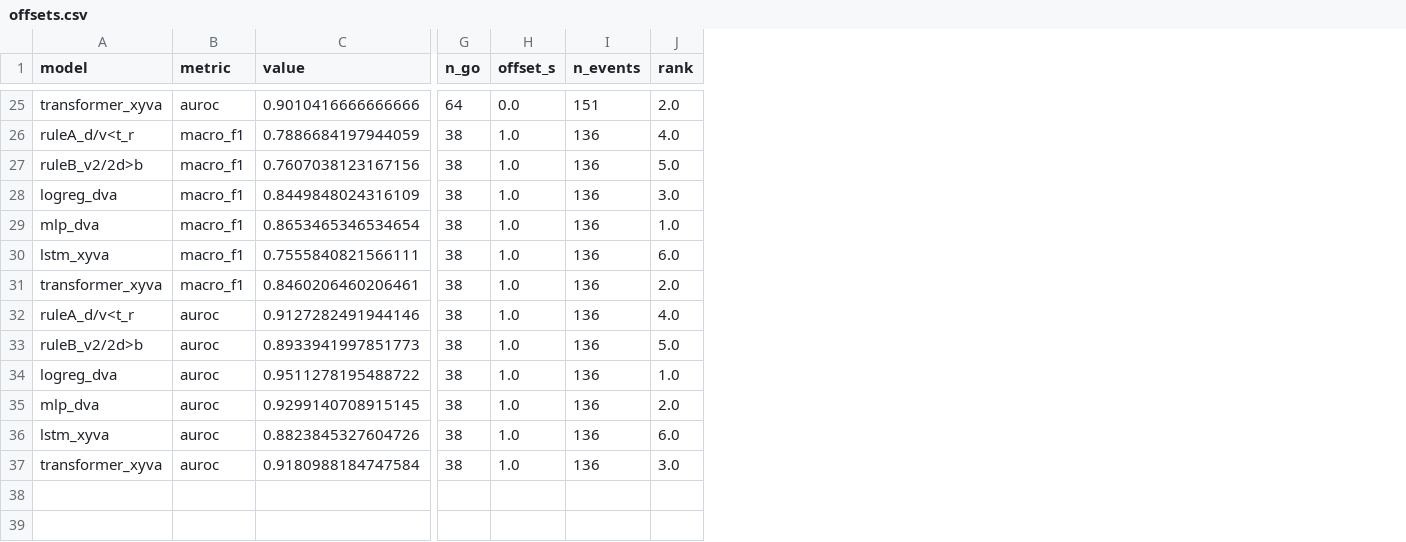
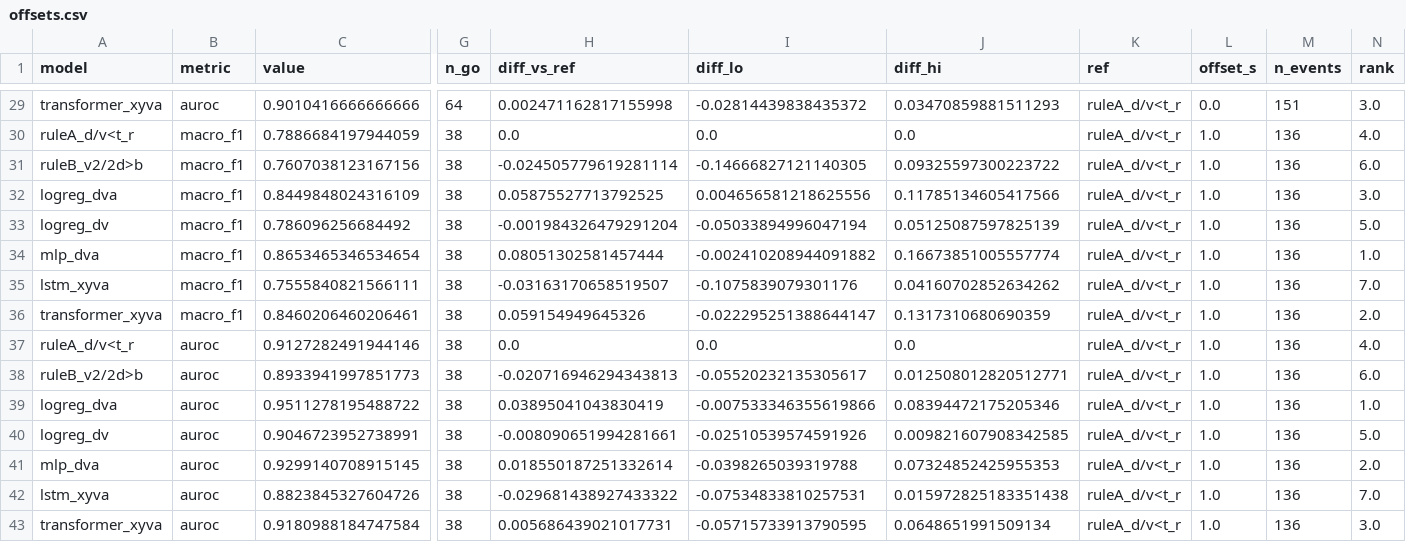
Before and after one commit to Sxx-xx/dilemma-zone-prediction, a CSV file: results/fluid_fi/offsets.csv, drawn as a sheet; only a part is shown, gaps mark what is left out; addresses are those after the commit; rows hold the shown columns only; the diff covers the shown part only; the diff names each change by its address in the sheet, - before the commit and + after, or states it on an @@ line.

```diff
--- a/results/fluid_fi/offsets.csv
+++ b/results/fluid_fi/offsets.csv
+column H (diff_vs_ref), rows 29-32: 0.002471162817155998 | 0.0 | -0.024505779619281114 | 0.05875527713792525; rows 34-39: 0.08051302581457444 | -0.03163170658519507 | 0.059154949645326 | 0.0 | -0.020716946294343813 | 0.03895041043830419; rows 41-43: 0.018550187251332614 | -0.029681438927433322 | 0.005686439021017731
+column I (diff_lo), rows 29-32: -0.02814439838435372 | 0.0 | -0.14666827121140305 | 0.004656581218625556; rows 34-39: -0.002410208944091882 | -0.1075839079301176 | -0.022295251388644147 | 0.0 | -0.05520232135305617 | -0.007533346355619866; rows 41-43: -0.0398265039319788 | -0.07534833810257531 | -0.05715733913790595
+column J (diff_hi), rows 29-32: 0.03470859881511293 | 0.0 | 0.09325597300223722 | 0.11785134605417566; rows 34-39: 0.16673851005557774 | 0.04160702852634262 | 0.1317310680690359 | 0.0 | 0.012508012820512771 | 0.08394472175205346; rows 41-43: 0.07324852425955353 | 0.015972825183351438 | 0.0648651991509134
+column K (ref), rows 29-32: all ruleA_d/v<t_r; rows 34-39: all ruleA_d/v<t_r; rows 41-43: all ruleA_d/v<t_r
-N29 (rank): 2.0
+N29 (rank): 3.0
-N31 (rank): 5.0
+N31 (rank): 6.0
+row 33: logreg_dv | macro_f1 | 0.786096256684492 | 38 | -0.001984326479291204 | -0.05033894996047194 | 0.05125087597825139 | ruleA_d/v<t_r | 1.0 | 136 | 5.0
-N35 (rank): 6.0
+N35 (rank): 7.0
-N38 (rank): 5.0
+N38 (rank): 6.0
+row 40: logreg_dv | auroc | 0.9046723952738991 | 38 | -0.008090651994281661 | -0.02510539574591926 | 0.009821607908342585 | ruleA_d/v<t_r | 1.0 | 136 | 5.0
-N42 (rank): 6.0
+N42 (rank): 7.0
```
Also changed, not shown: 4 added rows and 9 edited cells elsewhere in this file, results/fluid_fi/leadtime.csv, results/fluid_fi/metrics.csv, 6 other files.
